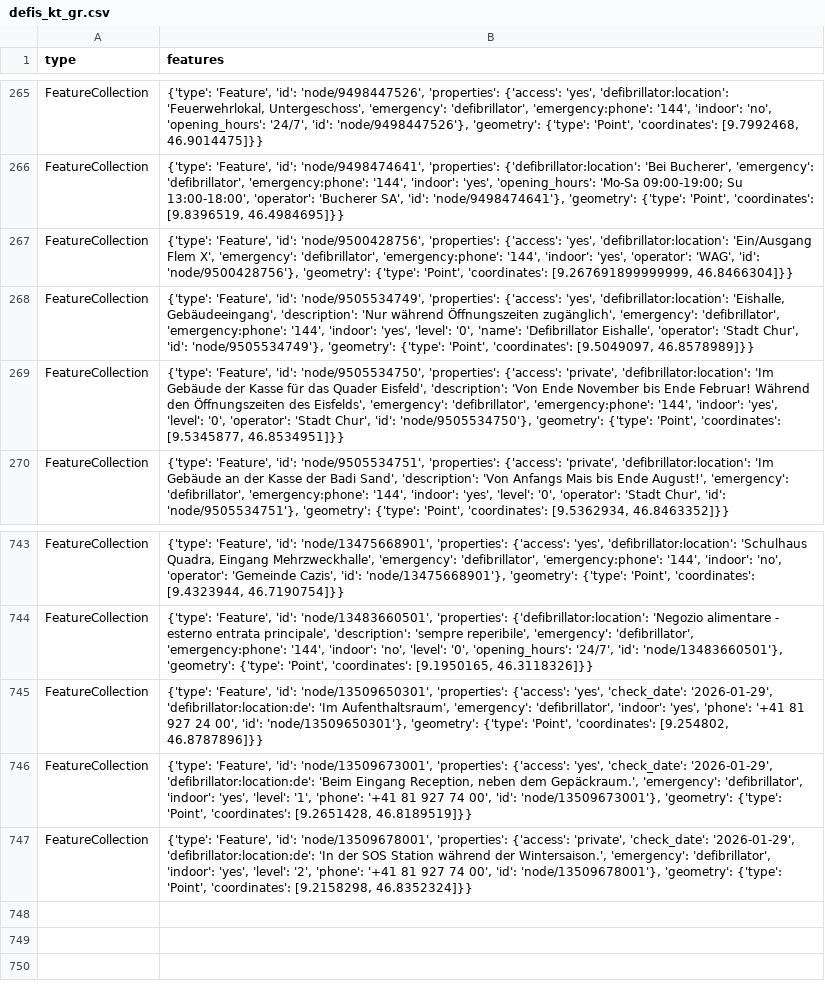
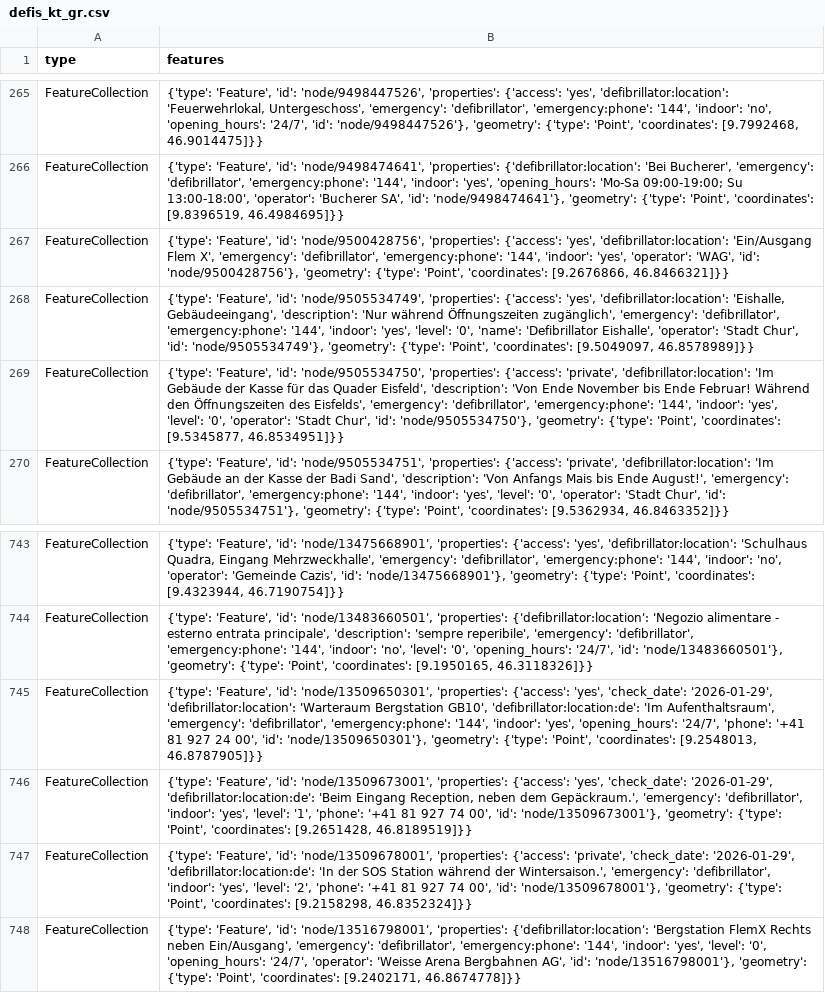
Before and after one commit to Vento-Nuenenen/defi_data, a CSV file: data/csv/defis_kt_gr.csv, drawn as a sheet; only a part is shown, gaps mark what is left out.

```diff
--- a/data/csv/defis_kt_gr.csv
+++ b/data/csv/defis_kt_gr.csv
@@ -266,3 +266,3 @@ FeatureCollection,"{'type': 'Feature', 'id': 'node/9498447526', 'properties': {'
 FeatureCollection,"{'type': 'Feature', 'id': 'node/9498474641', 'properties': {'defibrillator:location': 'Bei Bucherer', 'emergency': 'defibrillator', 'emergency:phone': '144', 'indoor': 'yes', 'opening_hours': 'Mo-Sa 09:00-19:00; Su 13:00-18:00', 'operator': 'Bucherer SA', 'id': 'node/9498474641'}, 'geometry': {'type': 'Point', 'coordinates': [9.8396519, 46.4984695]}}"
-FeatureCollection,"{'type': 'Feature', 'id': 'node/9500428756', 'properties': {'access': 'yes', 'defibrillator:location': 'Ein/Ausgang Flem X', 'emergency': 'defibrillator', 'emergency:phone': '144', 'indoor': 'yes', 'operator': 'WAG', 'id': 'node/9500428756'}, 'geometry': {'type': 'Point', 'coordinates': [9.267691899999999, 46.8466304]}}"
+FeatureCollection,"{'type': 'Feature', 'id': 'node/9500428756', 'properties': {'access': 'yes', 'defibrillator:location': 'Ein/Ausgang Flem X', 'emergency': 'defibrillator', 'emergency:phone': '144', 'indoor': 'yes', 'operator': 'WAG', 'id': 'node/9500428756'}, 'geometry': {'type': 'Point', 'coordinates': [9.2676866, 46.8466321]}}"
 FeatureCollection,"{'type': 'Feature', 'id': 'node/9505534749', 'properties': {'access': 'yes', 'defibrillator:location': 'Eishalle, Gebäudeeingang', 'description': 'Nur während Öffnungszeiten zugänglich', 'emergency': 'defibrillator', 'emergency:phone': '144', 'indoor': 'yes', 'level': '0', 'name': 'Defibrillator Eishalle', 'operator': 'Stadt Chur', 'id': 'node/9505534749'}, 'geometry': {'type': 'Point', 'coordinates': [9.5049097, 46.8578989]}}"
@@ -744,4 +744,5 @@ FeatureCollection,"{'type': 'Feature', 'id': 'node/13475668901', 'properties': {
 FeatureCollection,"{'type': 'Feature', 'id': 'node/13483660501', 'properties': {'defibrillator:location': 'Negozio alimentare - esterno entrata principale', 'description': 'sempre reperibile', 'emergency': 'defibrillator', 'emergency:phone': '144', 'indoor': 'no', 'level': '0', 'opening_hours': '24/7', 'id': 'node/13483660501'}, 'geometry': {'type': 'Point', 'coordinates': [9.1950165, 46.3118326]}}"
-FeatureCollection,"{'type': 'Feature', 'id': 'node/13509650301', 'properties': {'access': 'yes', 'check_date': '2026-01-29', 'defibrillator:location:de': 'Im Aufenthaltsraum', 'emergency': 'defibrillator', 'indoor': 'yes', 'phone': '+41 81 927 24 00', 'id': 'node/13509650301'}, 'geometry': {'type': 'Point', 'coordinates': [9.254802, 46.8787896]}}"
+FeatureCollection,"{'type': 'Feature', 'id': 'node/13509650301', 'properties': {'access': 'yes', 'check_date': '2026-01-29', 'defibrillator:location': 'Warteraum Bergstation GB10', 'defibrillator:location:de': 'Im Aufenthaltsraum', 'emergency': 'defibrillator', 'emergency:phone': '144', 'indoor': 'yes', 'opening_hours': '24/7', 'phone': '+41 81 927 24 00', 'id': 'node/13509650301'}, 'geometry': {'type': 'Point', 'coordinates': [9.2548013, 46.8787905]}}"
 FeatureCollection,"{'type': 'Feature', 'id': 'node/13509673001', 'properties': {'access': 'yes', 'check_date': '2026-01-29', 'defibrillator:location:de': 'Beim Eingang Reception, neben dem Gepäckraum.', 'emergency': 'defibrillator', 'indoor': 'yes', 'level': '1', 'phone': '+41 81 927 74 00', 'id': 'node/13509673001'}, 'geometry': {'type': 'Point', 'coordinates': [9.2651428, 46.8189519]}}"
 FeatureCollection,"{'type': 'Feature', 'id': 'node/13509678001', 'properties': {'access': 'private', 'check_date': '2026-01-29', 'defibrillator:location:de': 'In der SOS Station während der Wintersaison.', 'emergency': 'defibrillator', 'indoor': 'yes', 'level': '2', 'phone': '+41 81 927 74 00', 'id': 'node/13509678001'}, 'geometry': {'type': 'Point', 'coordinates': [9.2158298, 46.8352324]}}"
+FeatureCollection,"{'type': 'Feature', 'id': 'node/13516798001', 'properties': {'defibrillator:location': 'Bergstation FlemX Rechts neben Ein/Ausgang', 'emergency': 'defibrillator', 'emergency:phone': '144', 'indoor': 'yes', 'level': '0', 'opening_hours': '24/7', 'operator': 'Weisse Arena Bergbahnen AG', 'id': 'node/13516798001'}, 'geometry': {'type': 'Point', 'coordinates': [9.2402171, 46.8674778]}}"
```
Also changed, not shown: data/csv/defis_kt_ag.csv, data/csv/defis_stadt_zh.csv, 4 other files.
